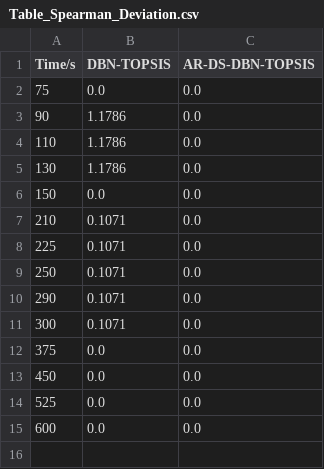
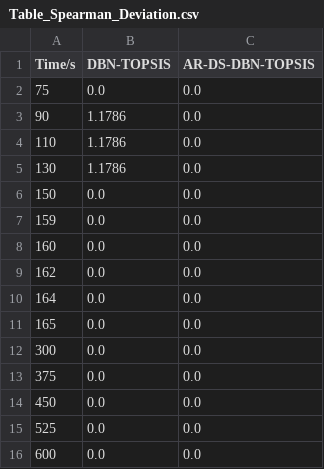
Before and after one commit to yang13526271661/DBN-TOPSIS, a CSV file: results_fig/Table_Spearman_Deviation.csv, drawn as a sheet.

```diff
--- a/results_fig/Table_Spearman_Deviation.csv
+++ b/results_fig/Table_Spearman_Deviation.csv
@@ -6,7 +6,8 @@
 150,0.0,0.0
-210,0.1071,0.0
-225,0.1071,0.0
-250,0.1071,0.0
-290,0.1071,0.0
-300,0.1071,0.0
+159,0.0,0.0
+160,0.0,0.0
+162,0.0,0.0
+164,0.0,0.0
+165,0.0,0.0
+300,0.0,0.0
 375,0.0,0.0
```
Also changed, not shown: 15 other files.
